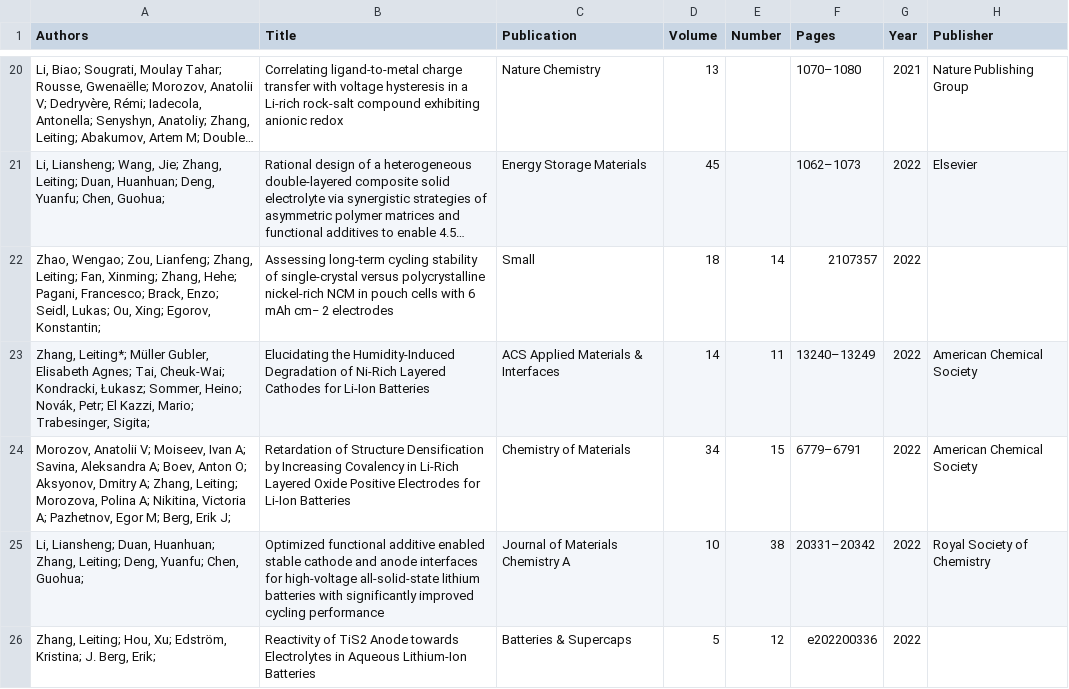
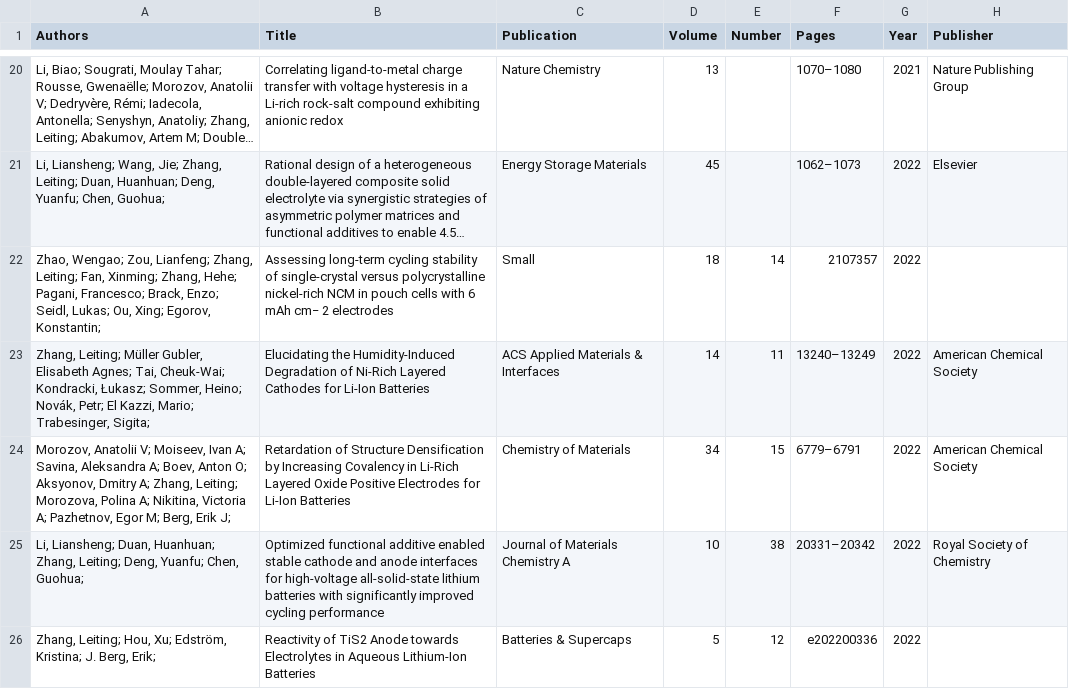
Before and after one commit to leitingzhang/leitingzhang.github.io, a CSV file: _data/citations.csv, drawn as a sheet; only a part is shown, gaps mark what is left out; long unchanged cells end in …; the diff covers the shown part only.

Commit message:
Update citations.csv

```diff
--- a/_data/citations.csv
+++ b/_data/citations.csv
@@ -22,3 +22,3 @@
 "Zhao, Wengao; Zou, Lianfeng; Zhang, Leiting; Fan, Xinming; Zhang, Hehe; Pagani, Francesco; Brack, Enzo; Seidl, Lukas; Ou, Xing; Egorov, Konstantin; ",Assessing long‐term cycling stability of single‐crystal versus polycrystalline nickel‐rich NCM in pouch cells with 6 mAh cm− 2 electrodes,Small,18,14,2107357,2022,
-"Zhang, Leiting*; Müller Gubler, Elisabeth Agnes; Tai, Cheuk-Wai; Kondracki, Łukasz; Sommer, Heino; Novák, Petr; El Kazzi, Mario; Trabesinger, Sigita; ",Elucidating the Humidity-Induced Degradation of Ni-Rich Layered Cathodes for Li-Ion Batteries,ACS Applied Materials & Interfaces,14,11,13240–13249,2022,American Chemical Society
+"Zhang, Leiting; Müller Gubler, Elisabeth Agnes; Tai, Cheuk-Wai; Kondracki, Łukasz; Sommer, Heino; Novák, Petr; El Kazzi, Mario; Trabesinger, Sigita; ",Elucidating the Humidity-Induced Degradation of Ni-Rich Layered Cathodes for Li-Ion Batteries,ACS Applied Materials & Interfaces,14,11,13240–13249,2022,American Chemical Society
 "Morozov, Anatolii V; Moiseev, Ivan A; Savina, Aleksandra A; Boev, Anton O; Aksyonov, Dmitry A; Zhang, Leiting; Morozova, Polina A; Nikitina, Victoria A; Pazhetnov, Egor M; Berg, Erik J; ",Retardation of Structure Densification by Increasing Covalency in Li-Rich Layered Oxide Positive Electrodes for Li-Ion Batteries,Chemistry of Materials,34,15,6779–6791,2022,American Chemical Society
```
Also changed, not shown: 4 edited cells elsewhere in this file.
